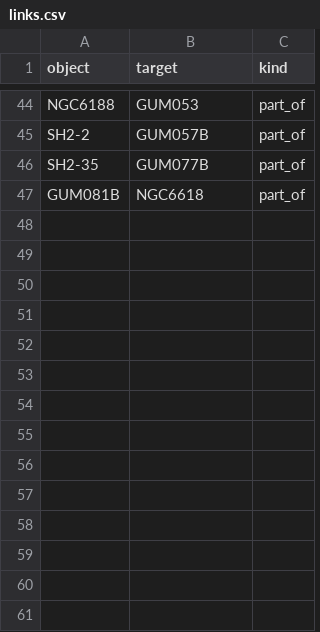
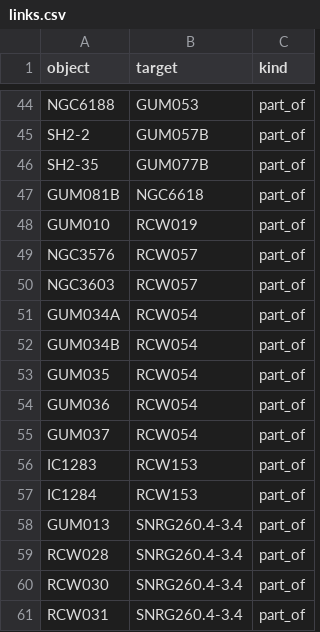
Before and after one commit to ConnRaus/Modified_OpenNGC, a CSV file: database_files/links.csv, drawn as a sheet; only a part is shown, gaps mark what is left out.

Commit message:
add RCW catalog objects

```diff
--- a/database_files/links.csv
+++ b/database_files/links.csv
@@ -47 +47,15 @@ SH2-35;GUM077B;part_of
 GUM081B;NGC6618;part_of
+GUM010;RCW019;part_of
+NGC3576;RCW057;part_of
+NGC3603;RCW057;part_of
+GUM034A;RCW054;part_of
+GUM034B;RCW054;part_of
+GUM035;RCW054;part_of
+GUM036;RCW054;part_of
+GUM037;RCW054;part_of
+IC1283;RCW153;part_of
+IC1284;RCW153;part_of
+GUM013;SNRG260.4-3.4;part_of
+RCW028;SNRG260.4-3.4;part_of
+RCW030;SNRG260.4-3.4;part_of
+RCW031;SNRG260.4-3.4;part_of
```
Also changed, not shown: 3 other files.
